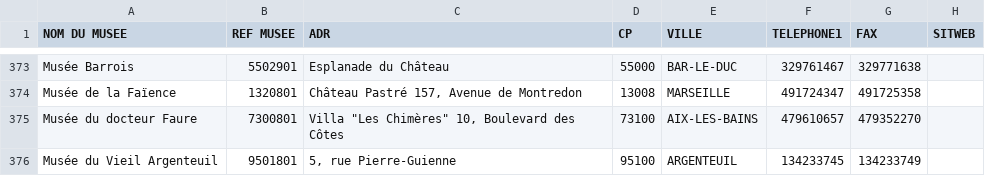
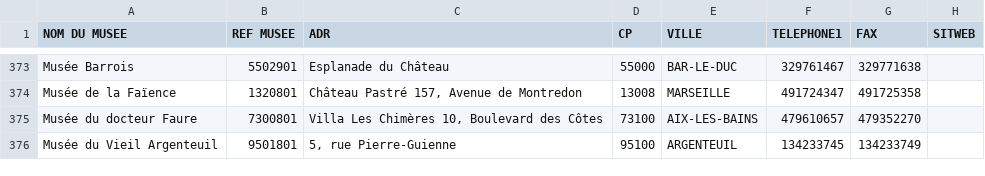
Before and after one commit to papposilene/france-museums-data, a CSV file: llmf/liste-et-localisation-des-musees-de-france.csv, drawn as a sheet; only a part is shown, gaps mark what is left out; the diff covers the shown part only; the diff names each change by its address in the sheet, - before the commit and + after, or states it on an @@ line.

Commit message:
Update liste-et-localisation-des-musees-de-france.csv

```diff
--- a/llmf/liste-et-localisation-des-musees-de-france.csv
+++ b/llmf/liste-et-localisation-des-musees-de-france.csv
-C375 (ADR): Villa "Les Chimères" 10, Boulevard des Côtes
+C375 (ADR): Villa Les Chimères 10, Boulevard des Côtes
```
Also changed, not shown: 15 edited cells elsewhere in this file.
